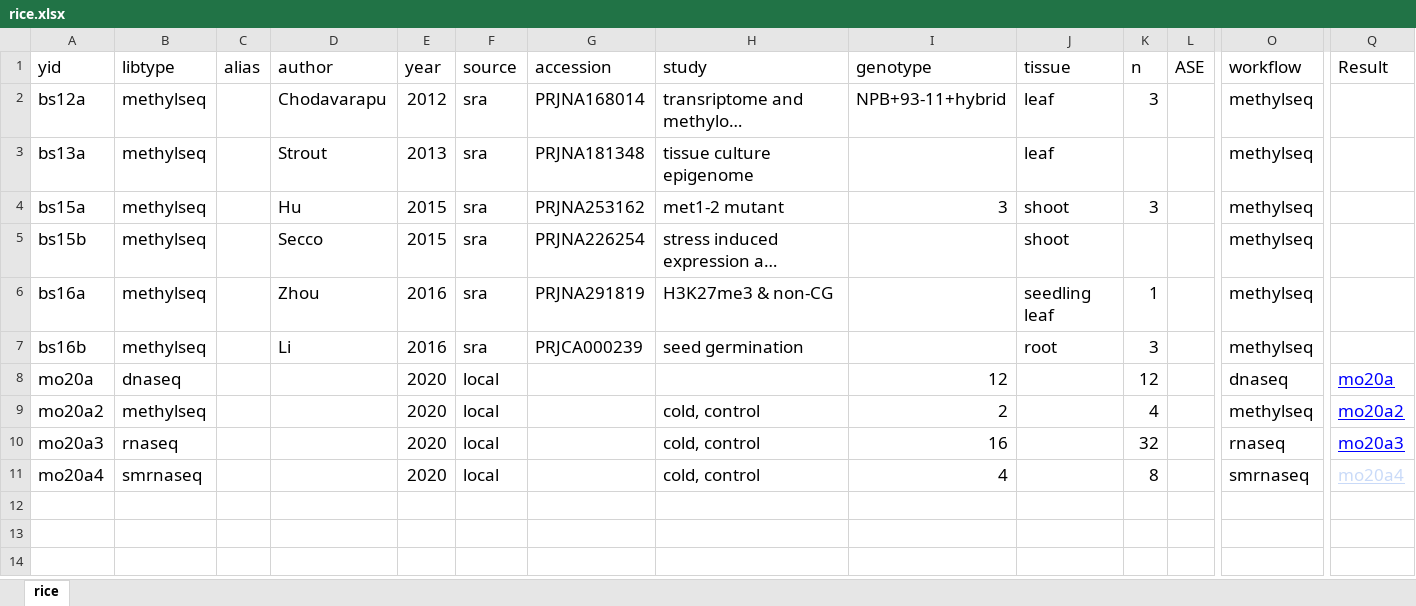
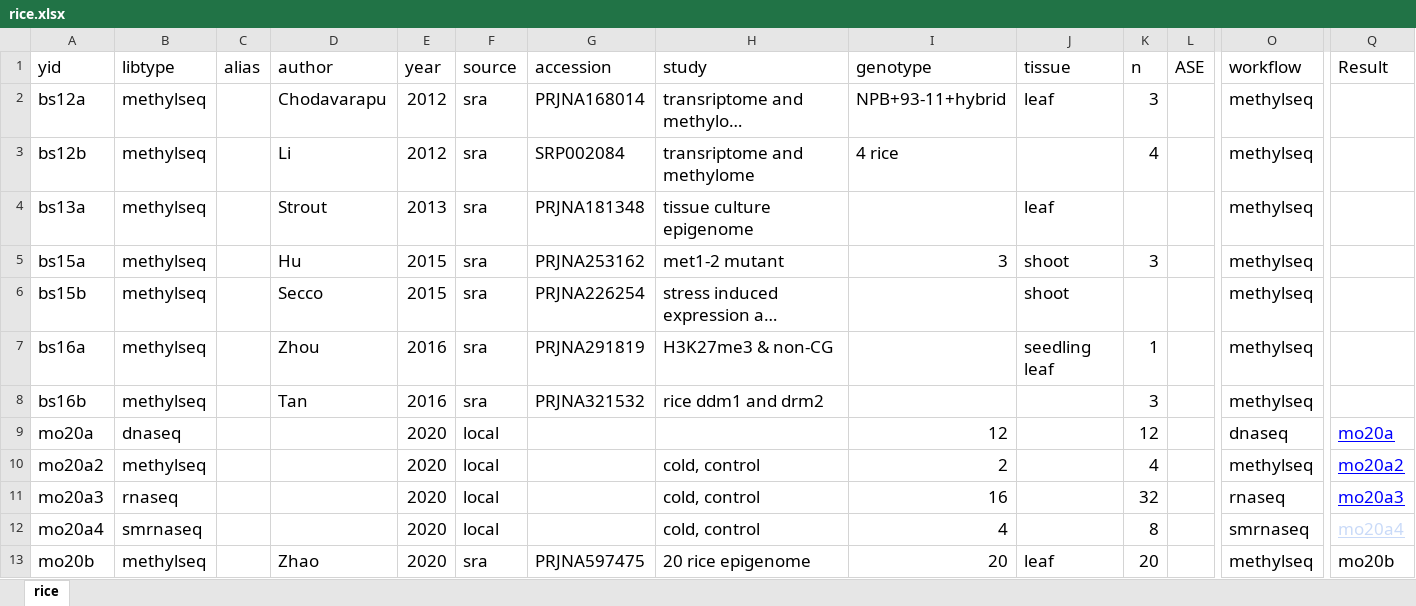
Before and after one commit to orionzhou/barn, an Excel workbook: rice.xlsx, sheet rice, drawn as a sheet; only a part is shown, gaps mark what is left out; long unchanged cells end in …; values as stored, in another font and other column widths than the file's, no borders; conditional formats not drawn; addresses are those after the commit; rows hold the shown columns only; the diff names each change by its address in the sheet, - before the commit and + after, or states it on an @@ line.

Commit message:
added 3 rice bsseq

```diff
--- a/rice.xlsx (sheet rice)
+++ b/rice.xlsx (sheet rice)
+row 3: bs12b | methylseq |  | Li | 2012 | sra | SRP002084 | transriptome and methylome | 4 rice |  | 4 |  | methylseq
-D8 (author): Li
+D8 (author): Tan
-G8 (accession): PRJCA000239
+G8 (accession): PRJNA321532
-H8 (study): seed germination
+H8 (study): rice ddm1 and drm2
-J8 (tissue): root
+J8 (tissue): (empty)
+row 13: mo20b | methylseq |  | Zhao | 2020 | sra | PRJNA597475 | 20 rice epigenome | 20 | leaf | 20 |  | methylseq | mo20b
```
Also changed, not shown: formulas that keep their value, maize.xlsx.
